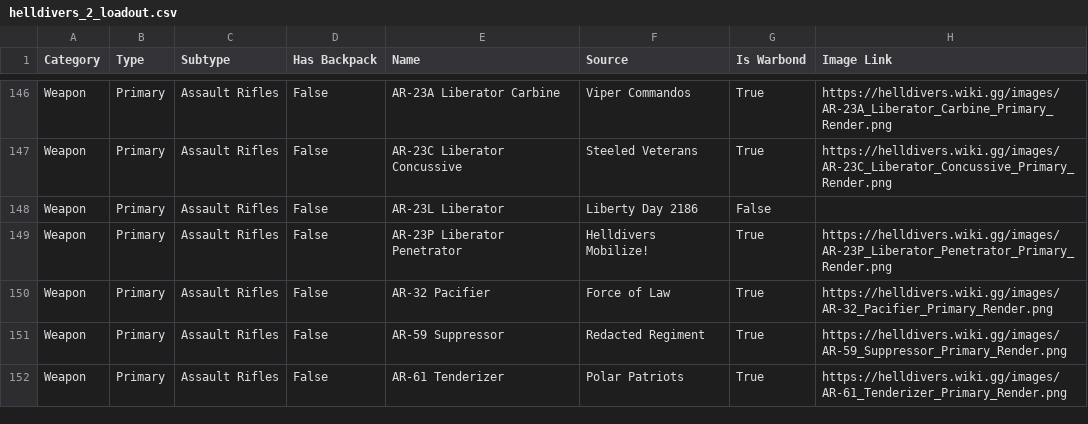
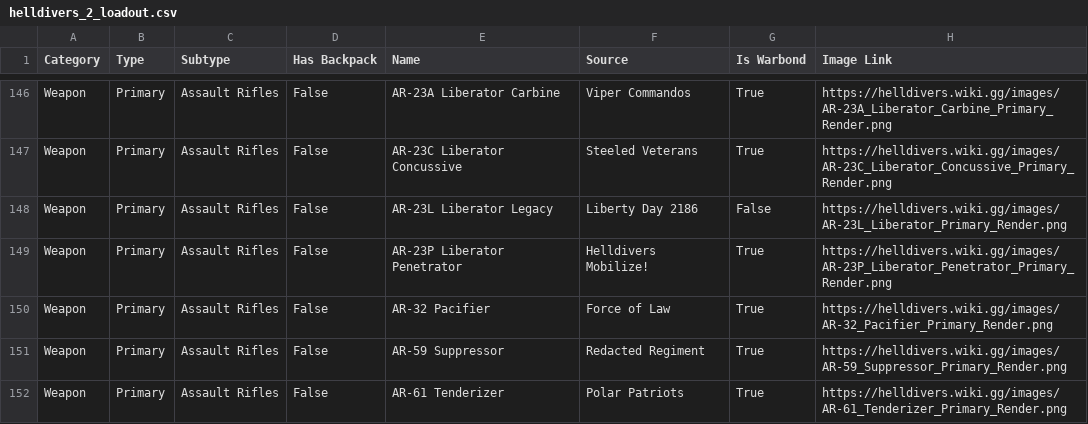
Before and after one commit to drewsipher/Helldivers2SlotMachine, a CSV file: helldivers_2_loadout.csv, drawn as a sheet; only a part is shown, gaps mark what is left out.

```diff
--- a/helldivers_2_loadout.csv
+++ b/helldivers_2_loadout.csv
@@ -147,3 +147,3 @@ Weapon,Primary,Assault Rifles,False,AR-23A Liberator Carbine,Viper Commandos,Tru
 Weapon,Primary,Assault Rifles,False,AR-23C Liberator Concussive,Steeled Veterans,True,https://helldivers.wiki.gg/images/AR-23C_Liberator_Concussive_Primary_Render.png
-Weapon,Primary,Assault Rifles,False,AR-23L Liberator,Liberty Day 2186,False,
+Weapon,Primary,Assault Rifles,False,AR-23L Liberator Legacy,Liberty Day 2186,False,https://helldivers.wiki.gg/images/AR-23L_Liberator_Primary_Render.png
 Weapon,Primary,Assault Rifles,False,AR-23P Liberator Penetrator,Helldivers Mobilize!,True,https://helldivers.wiki.gg/images/AR-23P_Liberator_Penetrator_Primary_Render.png
```
Also changed, not shown: helldivers_2_loadout_with_resized.csv, 2 other files.
